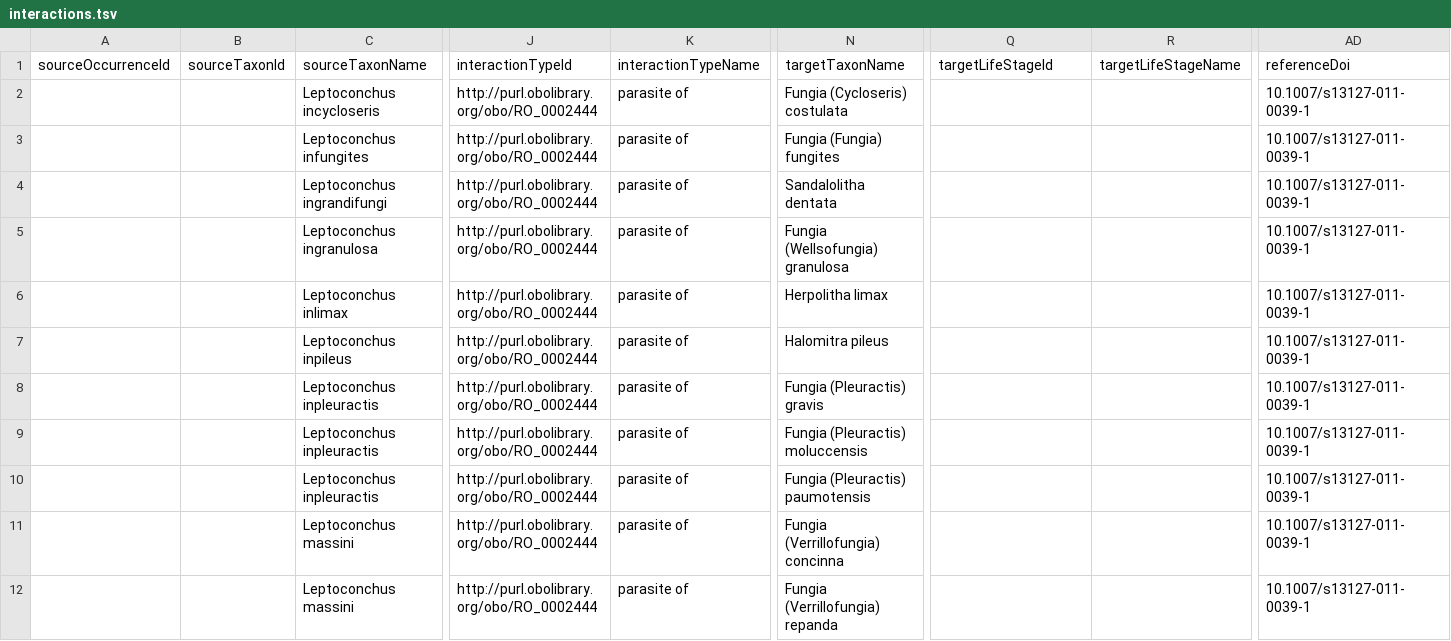
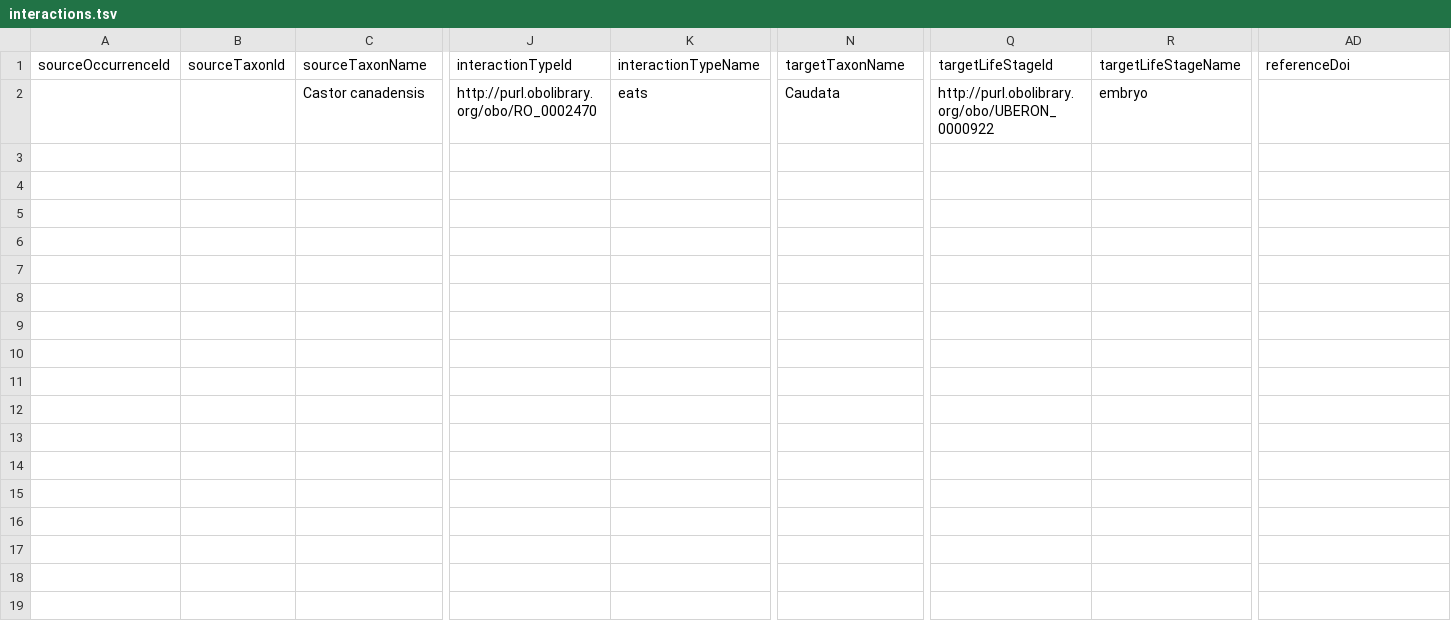
Before and after one commit to jhammock/beaverfeast, a TSV file: interactions.tsv, drawn as a sheet; only a part is shown, gaps mark what is left out; removed rows and columns are numbered as before the commit, all else as after; rows hold the shown columns only; the diff names each change by its address in the sheet, - before the commit and + after, or states it on an @@ line.

Commit message:
Update interactions.tsv

```diff
--- a/interactions.tsv
+++ b/interactions.tsv
-row 2:  |  | Leptoconchus incycloseris | http://purl.obolibrary.org/obo/RO_0002444 | parasite of | Fungia (Cycloseris) costulata |  |  | 10.1007/s13127-011-0039-1
-row 3:  |  | Leptoconchus infungites | http://purl.obolibrary.org/obo/RO_0002444 | parasite of | Fungia (Fungia) fungites |  |  | 10.1007/s13127-011-0039-1
-row 4:  |  | Leptoconchus ingrandifungi | http://purl.obolibrary.org/obo/RO_0002444 | parasite of | Sandalolitha dentata |  |  | 10.1007/s13127-011-0039-1
-row 5:  |  | Leptoconchus ingranulosa | http://purl.obolibrary.org/obo/RO_0002444 | parasite of | Fungia (Wellsofungia) granulosa |  |  | 10.1007/s13127-011-0039-1
-row 6:  |  | Leptoconchus inlimax | http://purl.obolibrary.org/obo/RO_0002444 | parasite of | Herpolitha limax |  |  | 10.1007/s13127-011-0039-1
-row 7:  |  | Leptoconchus inpileus | http://purl.obolibrary.org/obo/RO_0002444 | parasite of | Halomitra pileus |  |  | 10.1007/s13127-011-0039-1
-row 8:  |  | Leptoconchus inpleuractis | http://purl.obolibrary.org/obo/RO_0002444 | parasite of | Fungia (Pleuractis) gravis |  |  | 10.1007/s13127-011-0039-1
-row 9:  |  | Leptoconchus inpleuractis | http://purl.obolibrary.org/obo/RO_0002444 | parasite of | Fungia (Pleuractis) moluccensis |  |  | 10.1007/s13127-011-0039-1
-row 10:  |  | Leptoconchus inpleuractis | http://purl.obolibrary.org/obo/RO_0002444 | parasite of | Fungia (Pleuractis) paumotensis |  |  | 10.1007/s13127-011-0039-1
-row 11:  |  | Leptoconchus massini | http://purl.obolibrary.org/obo/RO_0002444 | parasite of | Fungia (Verrillofungia) concinna |  |  | 10.1007/s13127-011-0039-1
-row 12:  |  | Leptoconchus massini | http://purl.obolibrary.org/obo/RO_0002444 | parasite of | Fungia (Verrillofungia) repanda |  |  | 10.1007/s13127-011-0039-1
+row 2:  |  | Castor canadensis | http://purl.obolibrary.org/obo/RO_0002470 | eats | Caudata | http://purl.obolibrary.org/obo/UBERON_0000922 | embryo
```
